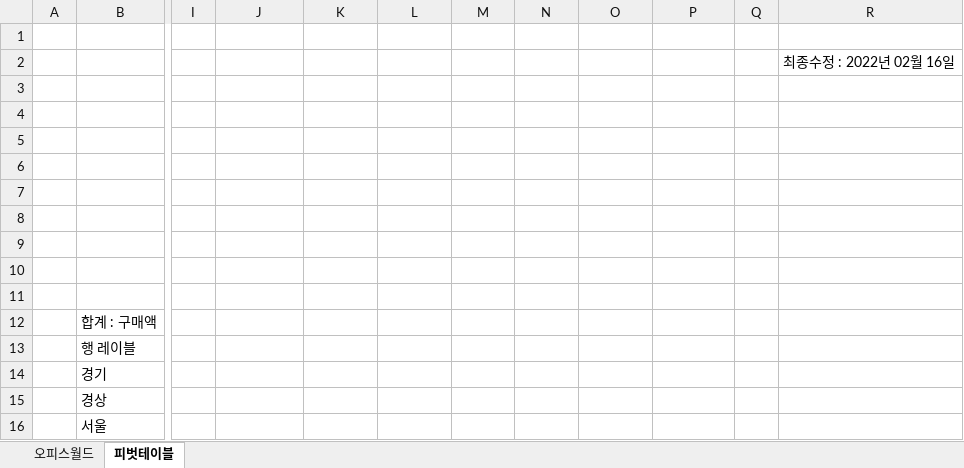
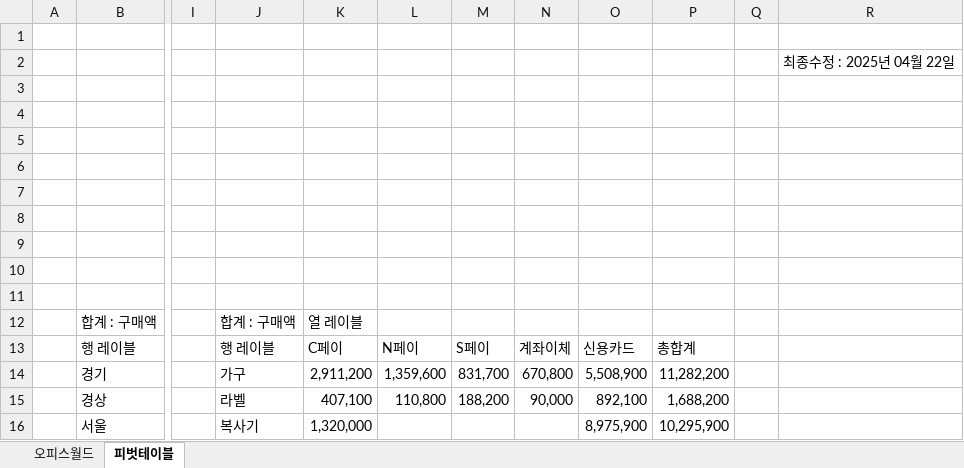
Before and after one commit to Hwangtaehun/excel, an Excel workbook: 실무_엑셀_예제_파일/Chapter06/06-015.xlsx, sheet 피벗테이블, drawn as a sheet; only a part is shown, gaps mark what is left out; values as stored, in another font and other column widths than the file's, no borders; charts and pictures not drawn; the diff covers the shown part only; the diff names each change by its address in the sheet, - before the commit and + after, or states it on an @@ line.

```diff
--- a/실무_엑셀_예제_파일/Chapter06/06-015.xlsx (sheet 피벗테이블)
+++ b/실무_엑셀_예제_파일/Chapter06/06-015.xlsx (sheet 피벗테이블)
-R2: 최종수정 : 2022년 02월 16일
+R2: 최종수정 : 2025년 04월 22일
-J12: (empty)
+J12: 합계 : 구매액
-K12: (empty)
+K12: 열 레이블
-J13: (empty)
+J13: 행 레이블
-K13: (empty)
+K13: C페이
-L13: (empty)
+L13: N페이
-M13: (empty)
+M13: S페이
-N13: (empty)
+N13: 계좌이체
-O13: (empty)
+O13: 신용카드
-P13: (empty)
+P13: 총합계
-J14: (empty)
+J14: 가구
-K14: (empty)
+K14: 2,911,200
-L14: (empty)
+L14: 1,359,600
-M14: (empty)
+M14: 831,700
-N14: (empty)
+N14: 670,800
-O14: (empty)
+O14: 5,508,900
-P14: (empty)
+P14: 11,282,200
-J15: (empty)
+J15: 라벨
-K15: (empty)
+K15: 407,100
-L15: (empty)
+L15: 110,800
-M15: (empty)
+M15: 188,200
-N15: (empty)
+N15: 90,000
-O15: (empty)
+O15: 892,100
-P15: (empty)
+P15: 1,688,200
-J16: (empty)
+J16: 복사기
-K16: (empty)
+K16: 1,320,000
-O16: (empty)
+O16: 8,975,900
-P16: (empty)
+P16: 10,295,900
```
Also changed, not shown: 13 added rows and 14 edited cells elsewhere in this sheet, charts or pictures, 실무_엑셀_예제_파일/Chapter06/06-008.xlsx, 실무_엑셀_예제_파일/Chapter06/06-010.xlsx, 6 other files.
